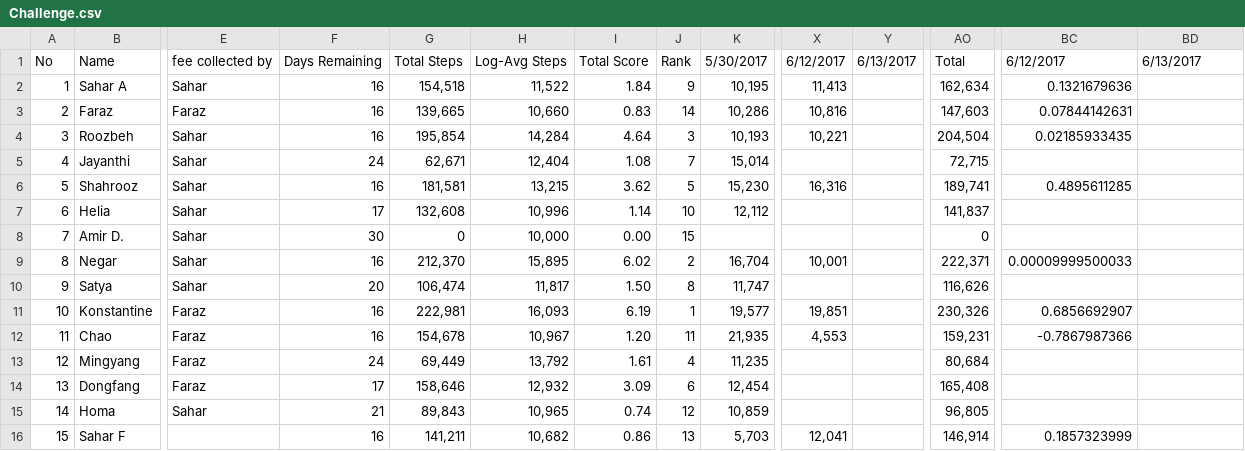
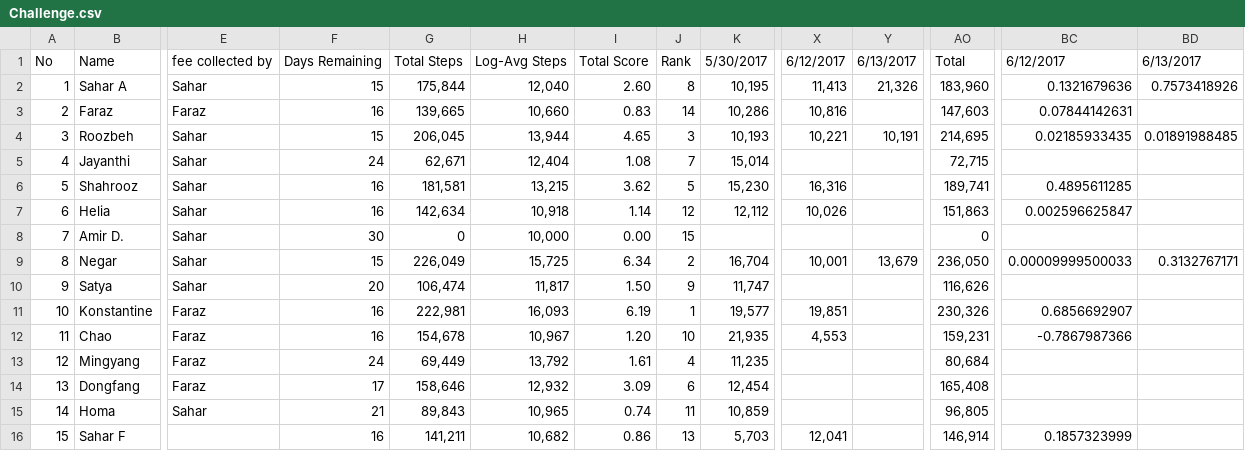
Before and after one commit to synchronization/challenge, a CSV file: Challenge.csv, drawn as a sheet; only a part is shown, gaps mark what is left out; the diff names each change by its address in the sheet, - before the commit and + after, or states it on an @@ line.

```diff
--- a/Challenge.csv
+++ b/Challenge.csv
-F2: 16
+F2: 15
-G2: 154,518
+G2: 175,844
-H2: 11,522
+H2: 12,040
-I2: 1.84
+I2: 2.60
-J2: 9
+J2: 8
-Y2: (empty)
+Y2: 21,326
-AO2: 162,634
+AO2: 183,960
-BD2: (empty)
+BD2: 0.7573418926
-F4: 16
+F4: 15
-G4: 195,854
+G4: 206,045
-H4: 14,284
+H4: 13,944
-I4: 4.64
+I4: 4.65
-Y4: (empty)
+Y4: 10,191
-AO4: 204,504
+AO4: 214,695
-BD4: (empty)
+BD4: 0.01891988485
-F7: 17
+F7: 16
-G7: 132,608
+G7: 142,634
-H7: 10,996
+H7: 10,918
-J7: 10
+J7: 12
-X7: (empty)
+X7: 10,026
-AO7: 141,837
+AO7: 151,863
-BC7: (empty)
+BC7: 0.002596625847
-F9: 16
+F9: 15
-G9: 212,370
+G9: 226,049
-H9: 15,895
+H9: 15,725
-I9: 6.02
+I9: 6.34
-Y9: (empty)
+Y9: 13,679
-AO9: 222,371
+AO9: 236,050
-BD9: (empty)
+BD9: 0.3132767171
-J10: 8
+J10: 9
-J12: 11
+J12: 10
-J15: 12
+J15: 11
```
Also changed, not shown: acc-data.tsv.
